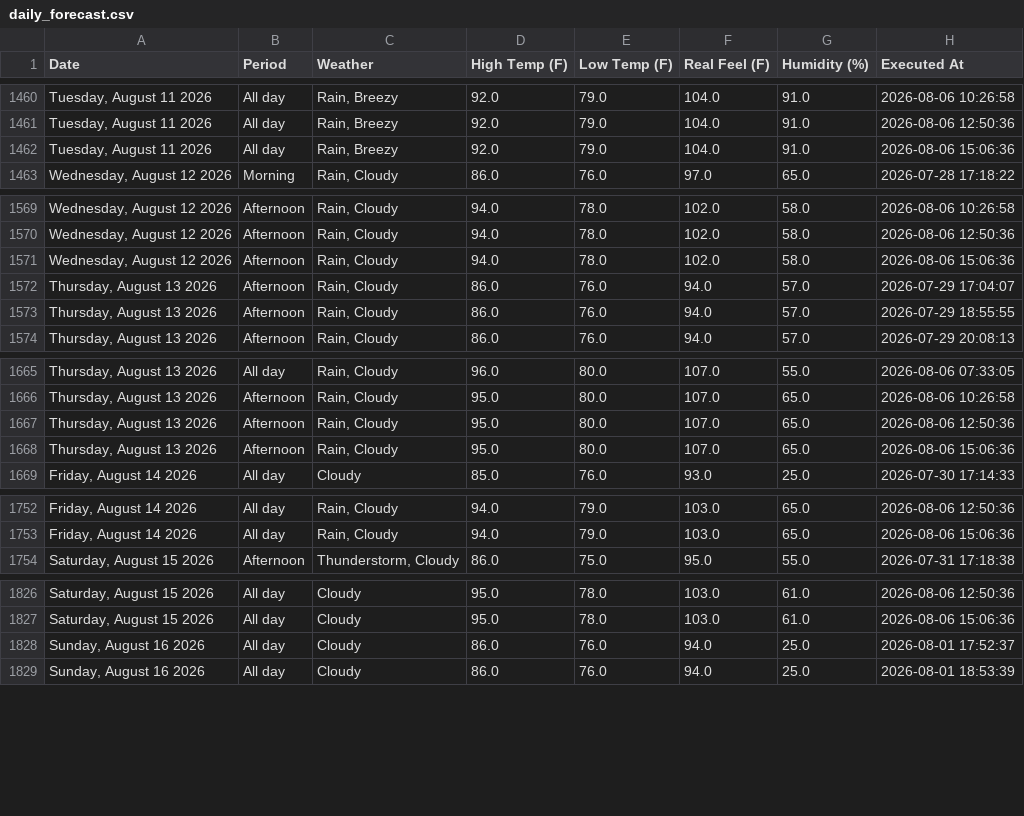
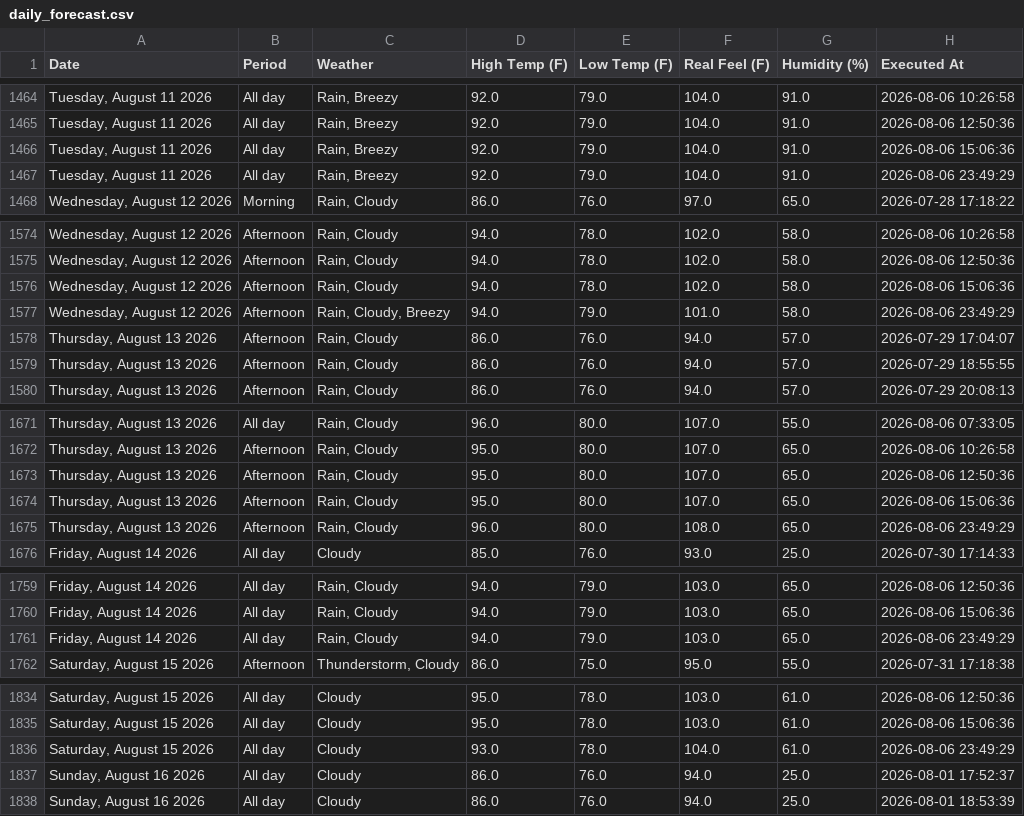
Before and after one commit to pthphien/accuweather, a CSV file: data/daily_forecast.csv, drawn as a sheet; only a part is shown, gaps mark what is left out; the diff covers the shown part only; the diff names each change by its address in the sheet, - before the commit and + after, or states it on an @@ line.

```diff
--- a/data/daily_forecast.csv
+++ b/data/daily_forecast.csv
+row 1467: Tuesday, August 11 2026 | All day | Rain, Breezy | 92.0 | 79.0 | 104.0 | 91.0 | 2026-08-06 23:49:29
+row 1577: Wednesday, August 12 2026 | Afternoon | Rain, Cloudy, Breezy | 94.0 | 79.0 | 101.0 | 58.0 | 2026-08-06 23:49:29
+row 1675: Thursday, August 13 2026 | Afternoon | Rain, Cloudy | 96.0 | 80.0 | 108.0 | 65.0 | 2026-08-06 23:49:29
+row 1761: Friday, August 14 2026 | All day | Rain, Cloudy | 94.0 | 79.0 | 103.0 | 65.0 | 2026-08-06 23:49:29
+row 1836: Saturday, August 15 2026 | All day | Cloudy | 93.0 | 78.0 | 104.0 | 61.0 | 2026-08-06 23:49:29
```
Also changed, not shown: 10 added rows elsewhere in this file, 3 other files.
